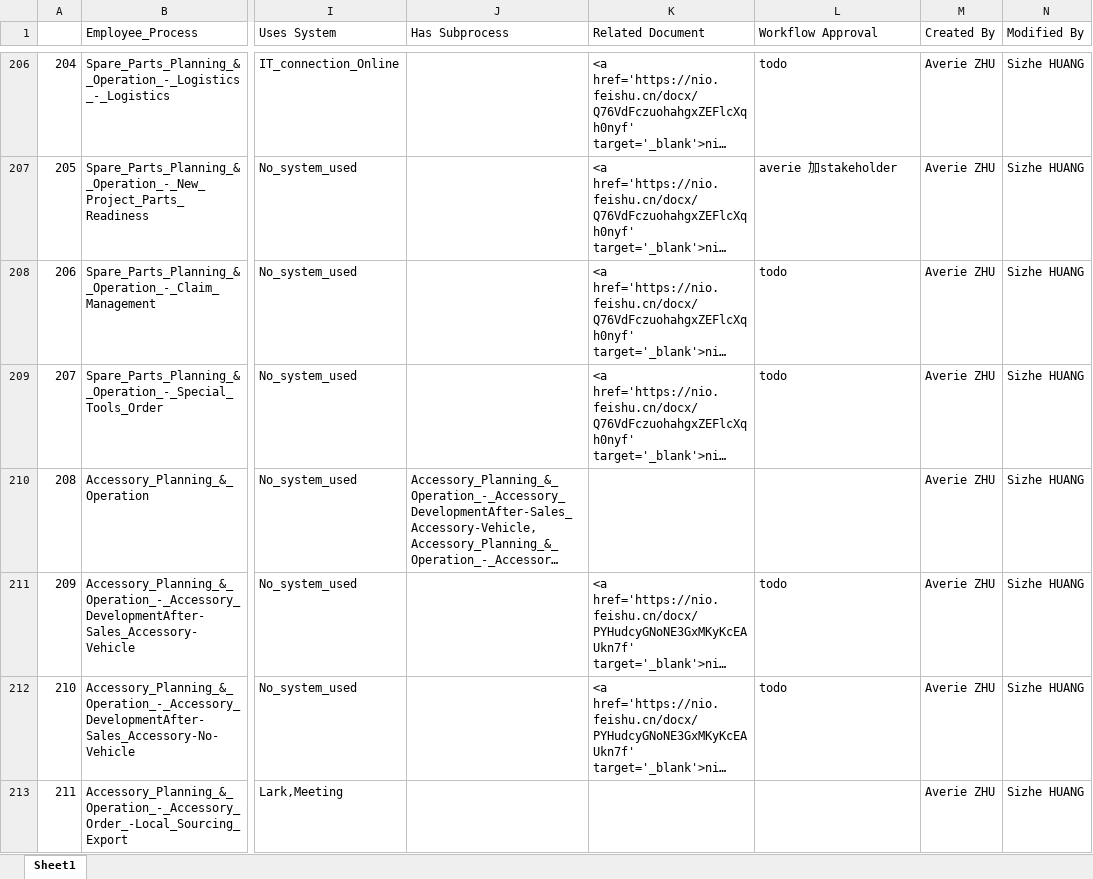
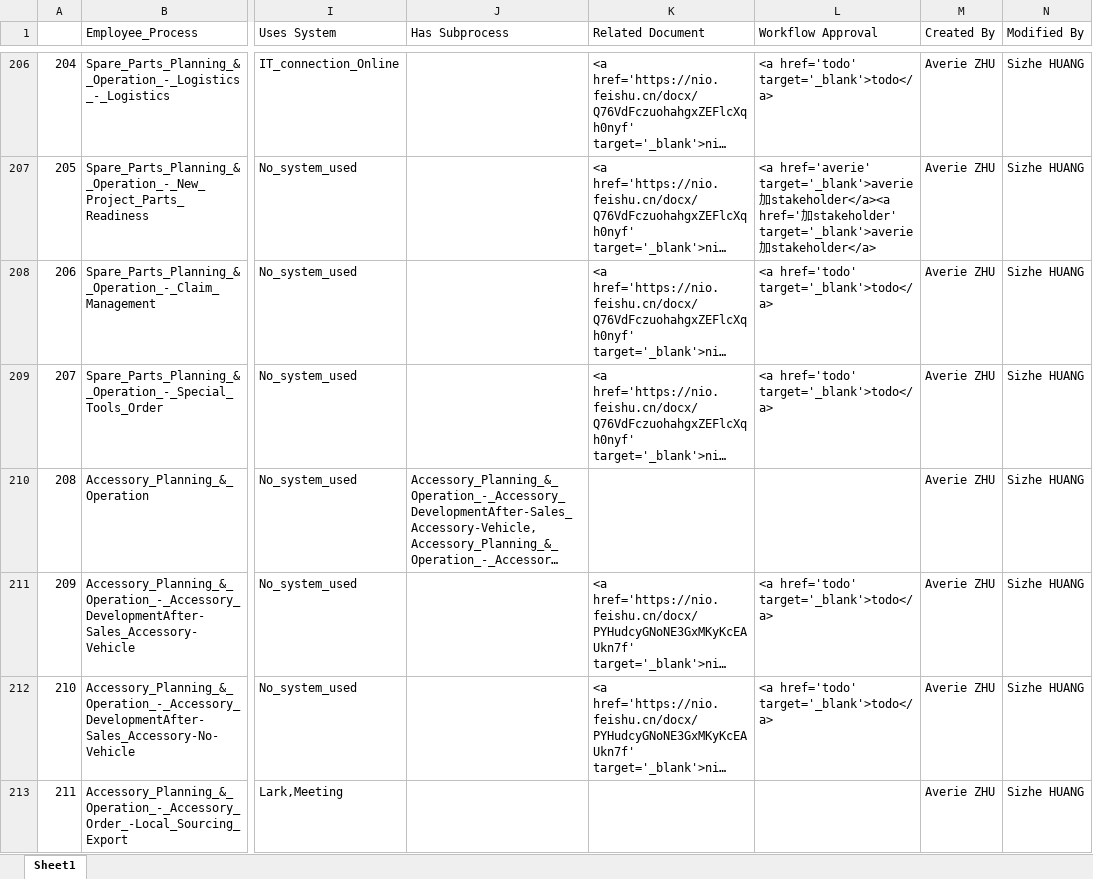
Before and after one commit to unforgiven1990/mc2, an Excel workbook: helper/Employee_Process.xlsx, sheet Sheet1, drawn as a sheet; only a part is shown, gaps mark what is left out; long unchanged cells end in …; values as stored, in another font and other column widths than the file's, no cell formats; the diff covers the shown part only; the diff names each change by its address in the sheet, - before the commit and + after, or states it on an @@ line.

```diff
--- a/helper/Employee_Process.xlsx (sheet Sheet1)
+++ b/helper/Employee_Process.xlsx (sheet Sheet1)
-L206 (Workflow Approval): todo
+L206 (Workflow Approval): <a href='todo' target='_blank'>todo</a>
-L207 (Workflow Approval): averie 加stakeholder
+L207 (Workflow Approval): <a href='averie' target='_blank'>averie 加stakeholder</a><a href='加stakeholder' target='_blank'>averie 加stakeholder</a>
-L208:L209 (Workflow Approval): todo
+L208:L209 (Workflow Approval): <a href='todo' target='_blank'>todo</a>
-L211:L212 (Workflow Approval): todo
+L211:L212 (Workflow Approval): <a href='todo' target='_blank'>todo</a>
```
Also changed, not shown: 84 edited cells elsewhere in this sheet, cell formats, helper/Business_Model.xlsx, helper/Capability.xlsx, 21 other files.
